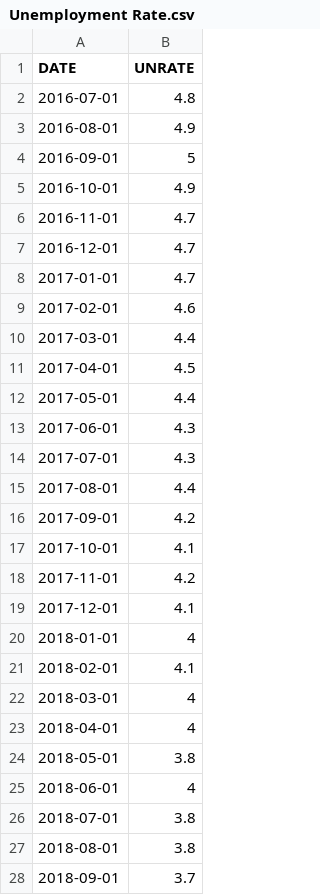
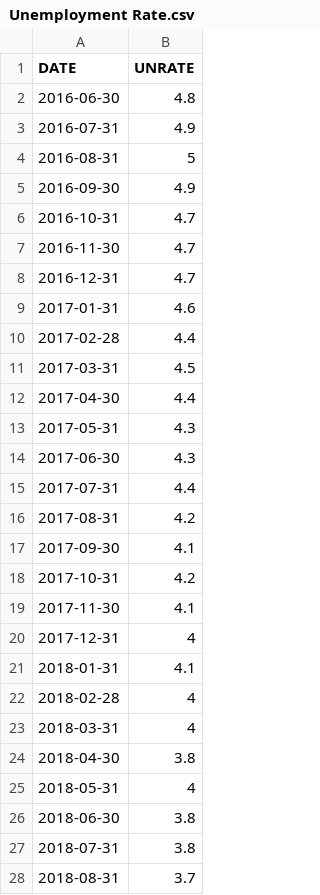
Before and after one commit to youssefabdelwahab/Fintech_Project1, a CSV file: resources/Unemployment Rate.csv, drawn as a sheet; only a part is shown; the diff covers the shown part only.

```diff
--- a/resources/Unemployment Rate.csv
+++ b/resources/Unemployment Rate.csv
@@ -1,28 +1,28 @@
 DATE,UNRATE
-2016-07-01,4.8
-2016-08-01,4.9
-2016-09-01,5
-2016-10-01,4.9
-2016-11-01,4.7
-2016-12-01,4.7
-2017-01-01,4.7
-2017-02-01,4.6
-2017-03-01,4.4
-2017-04-01,4.5
-2017-05-01,4.4
-2017-06-01,4.3
-2017-07-01,4.3
-2017-08-01,4.4
-2017-09-01,4.2
-2017-10-01,4.1
-2017-11-01,4.2
-2017-12-01,4.1
-2018-01-01,4
-2018-02-01,4.1
-2018-03-01,4
-2018-04-01,4
-2018-05-01,3.8
-2018-06-01,4
-2018-07-01,3.8
-2018-08-01,3.8
-2018-09-01,3.7
+2016-06-30,4.8
+2016-07-31,4.9
+2016-08-31,5
+2016-09-30,4.9
+2016-10-31,4.7
+2016-11-30,4.7
+2016-12-31,4.7
+2017-01-31,4.6
+2017-02-28,4.4
+2017-03-31,4.5
+2017-04-30,4.4
+2017-05-31,4.3
+2017-06-30,4.3
+2017-07-31,4.4
+2017-08-31,4.2
+2017-09-30,4.1
+2017-10-31,4.2
+2017-11-30,4.1
+2017-12-31,4
+2018-01-31,4.1
+2018-02-28,4
+2018-03-31,4
+2018-04-30,3.8
+2018-05-31,4
+2018-06-30,3.8
+2018-07-31,3.8
+2018-08-31,3.7
```
Also changed, not shown: 27 edited cells elsewhere in this file, 1 other file.
